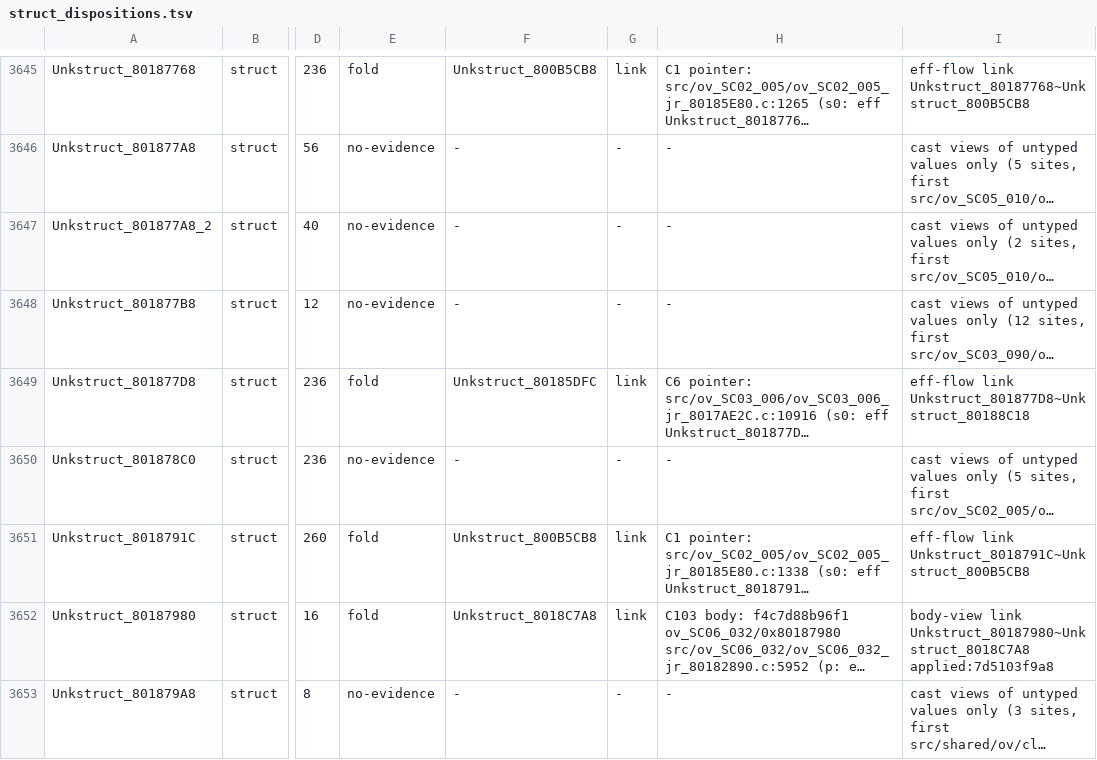
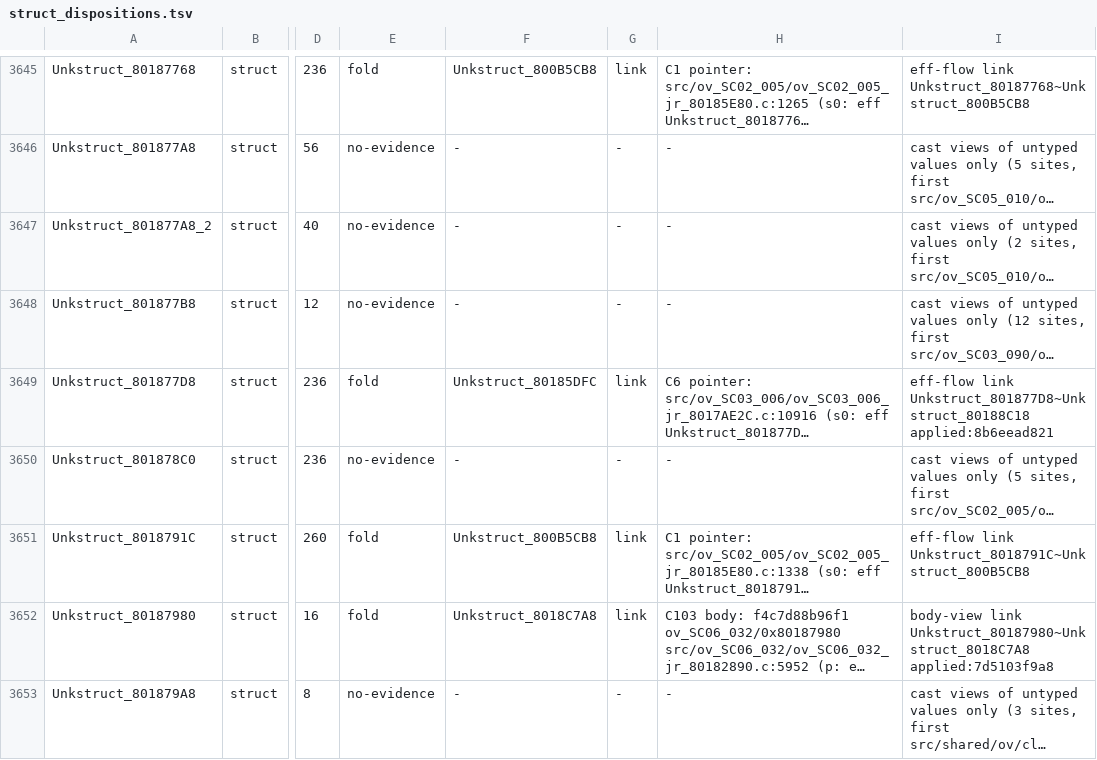
Before and after one commit to Druthulu/BFM-decomp, a TSV file: config/struct_dispositions.tsv, drawn as a sheet; only a part is shown, gaps mark what is left out; long unchanged cells end in …; the diff covers the shown part only; the diff names each change by its address in the sheet, - before the commit and + after, or states it on an @@ line.

Commit message:
T7.c2: L2 stamp: 28 link rows applied:<fold commit> (23 components)

```diff
--- a/config/struct_dispositions.tsv
+++ b/config/struct_dispositions.tsv
-I3649: …link Unkstruct_801877D8~Unkstruct_80188C18
+I3649: …link Unkstruct_801877D8~Unkstruct_80188C18 applied:8b6eead821
```
Also changed, not shown: 27 edited cells elsewhere in this file.
